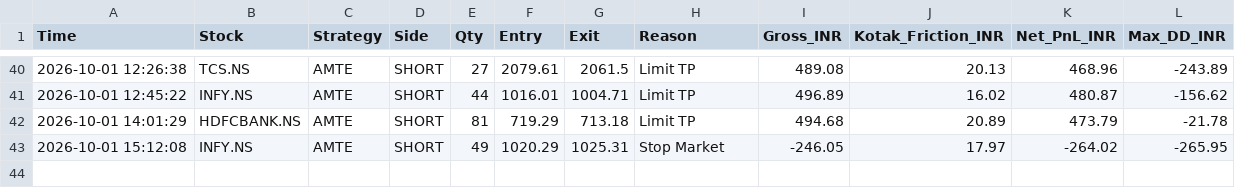
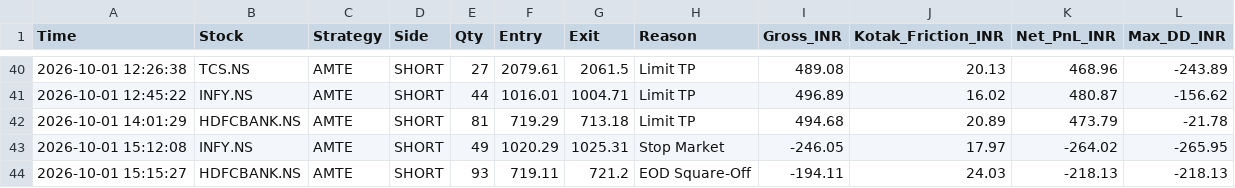
Before and after one commit to harnepal-hub/amte-indian-terminal, a CSV file: indian_amte_ledger.csv, drawn as a sheet; only a part is shown, gaps mark what is left out; the diff names each change by its address in the sheet, - before the commit and + after, or states it on an @@ line.

Commit message:
Auto-log AMTE trade HDFCBANK.NS at 2026-10-01 15:15:27

```diff
--- a/indian_amte_ledger.csv
+++ b/indian_amte_ledger.csv
+row 44: 2026-10-01 15:15:27 | HDFCBANK.NS | AMTE | SHORT | 93 | 719.11 | 721.2 | EOD Square-Off | -194.11 | 24.03 | -218.13 | -218.13
```
